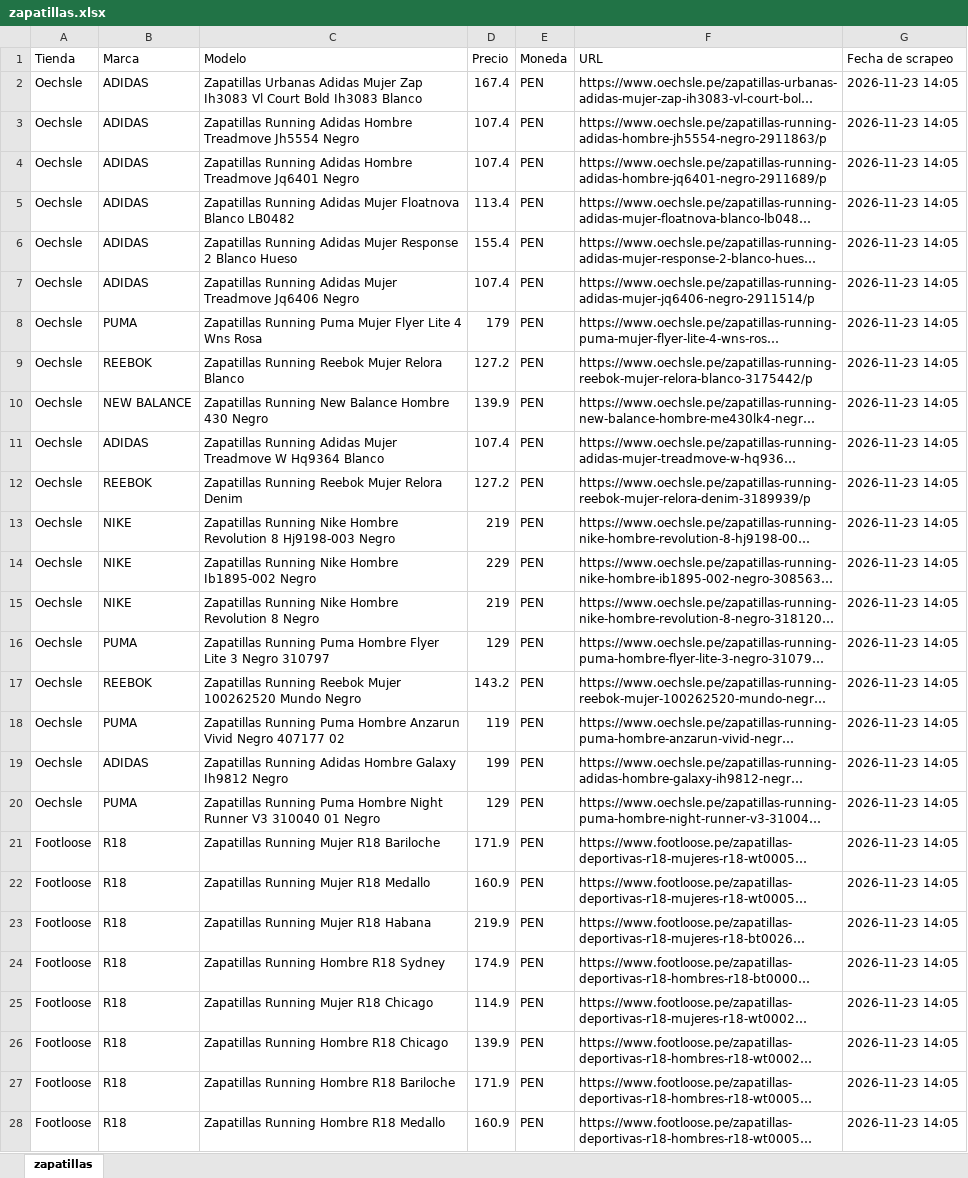
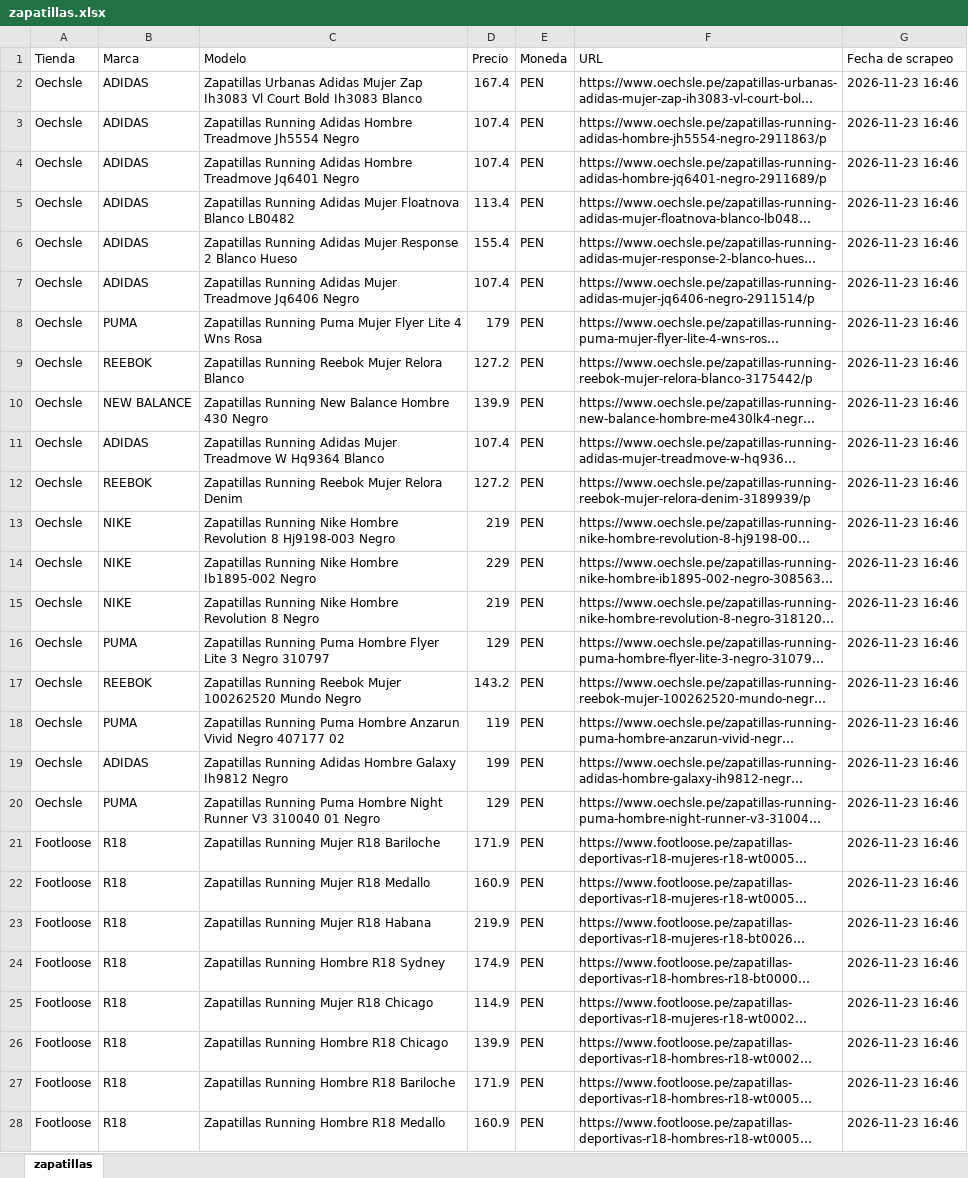
Before and after one commit to aaronvanoordt-vanar/examen-final-zapatillas, an Excel workbook: zapatillas.xlsx, sheet zapatillas, drawn as a sheet; only a part is shown; long unchanged cells end in …; values as stored, in another font and other column widths than the file's, no borders; the diff covers the shown part only; the diff names each change by its address in the sheet, - before the commit and + after, or states it on an @@ line.

Commit message:
datos: zapatillas.xlsx 2026-11-23 16:46 (59 productos)

```diff
--- a/zapatillas.xlsx (sheet zapatillas)
+++ b/zapatillas.xlsx (sheet zapatillas)
-G2:G28 (Fecha de scrapeo): 2026-11-23 14:05
+G2:G28 (Fecha de scrapeo): 2026-11-23 16:46
```
Also changed, not shown: 1 added row, 1 removed row and 32 edited cells elsewhere in this sheet.
